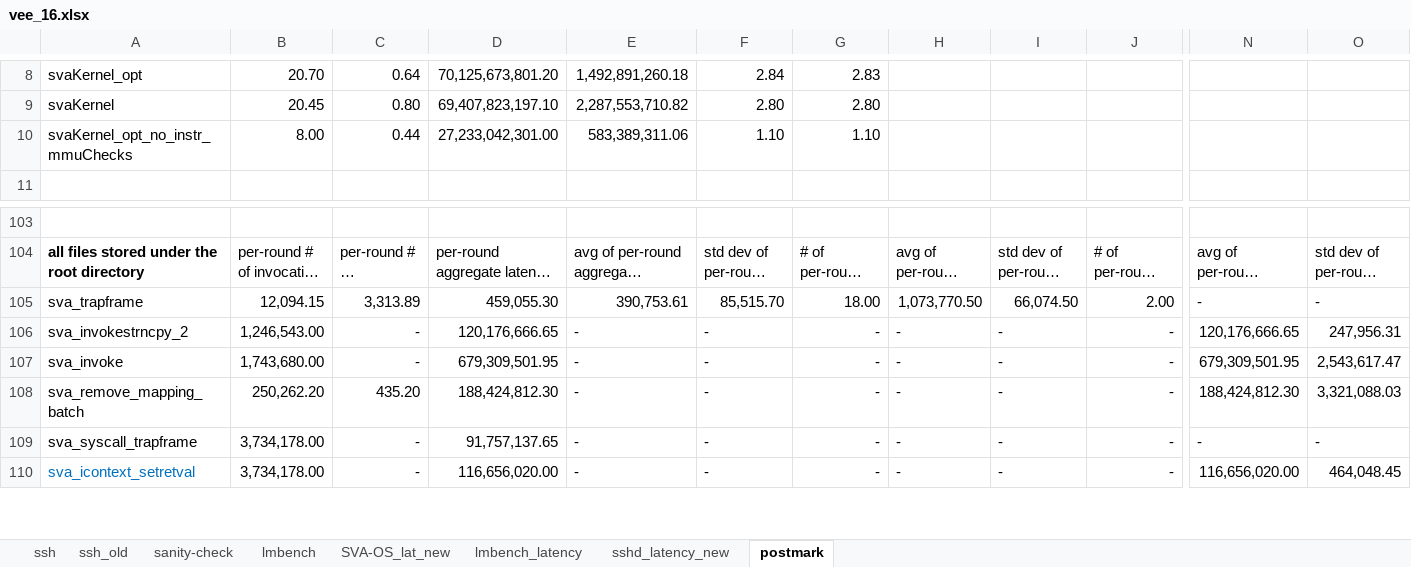
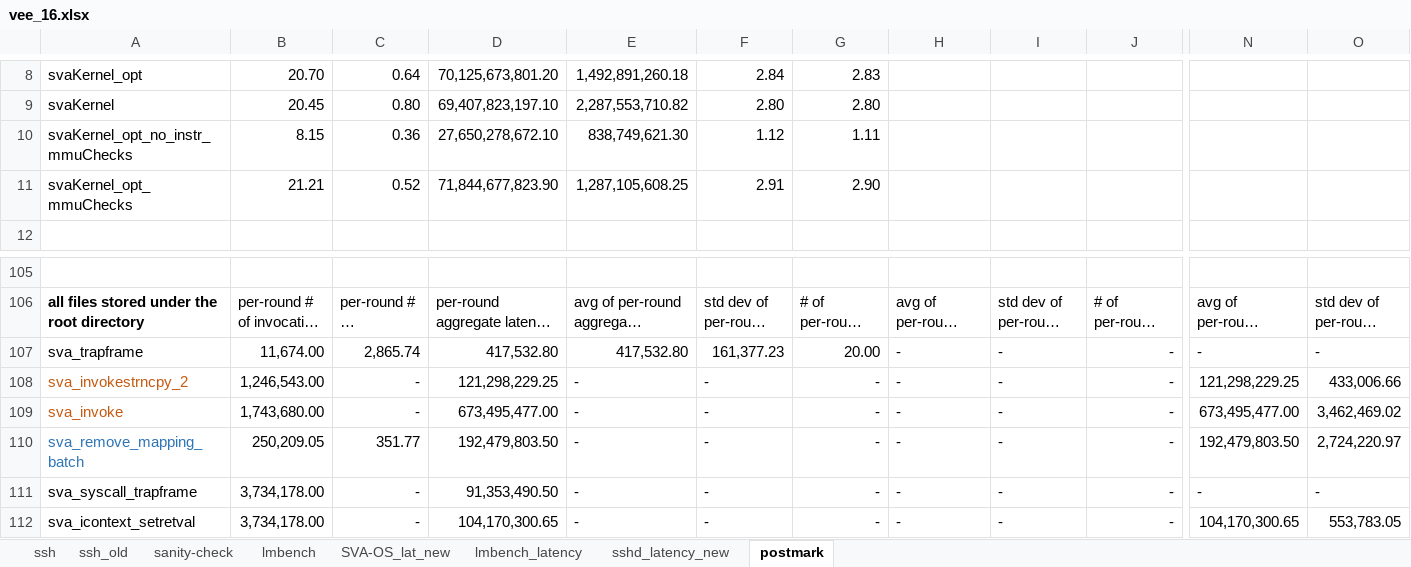
Before and after one commit to XiaowanDong/sva_results, an Excel workbook: vee_16.xlsx, sheet postmark, drawn as a sheet; only a part is shown, gaps mark what is left out; long unchanged cells end in …; values as stored, in another font and other column widths than the file's, no borders; removed rows and columns are numbered as before the commit, all else as after; rows hold the shown columns only; the diff covers the shown part only; the diff names each change by its address in the sheet, - before the commit and + after, or states it on an @@ line.

Commit message:
results with mmu checks enabled
Updated sshd and postmark experiment results

```diff
--- a/vee_16.xlsx (sheet postmark)
+++ b/vee_16.xlsx (sheet postmark)
-row 10: svaKernel_opt_no_instr_mmuChecks | 8.00 | 0.44 | 27,233,042,301.00 | 583,389,311.06 | 1.10 | 1.10
+row 10: svaKernel_opt_no_instr_mmuChecks | 8.15 | 0.36 | 27,650,278,672.10 | 838,749,621.30 | 1.12 | 1.11
+row 11: svaKernel_opt_mmuChecks | 21.21 | 0.52 | 71,844,677,823.90 | 1,287,105,608.25 | 2.91 | 2.90
-B107: 12,094.15
+B107: 11,674.00
-C107: 3,313.89
+C107: 2,865.74
-D107: 459,055.30
+D107: 417,532.80
-E107: 390,753.61
+E107: 417,532.80
-F107: 85,515.70
+F107: 161,377.23
-G107: 18.00
+G107: 20.00
-H107: 1,073,770.50
+H107: -
-I107: 66,074.50
+I107: -
-J107: 2.00
+J107: -
-A108:A109 text colour: black
+A108:A109 text colour: #C55A11
-D108: 120,176,666.65
+D108: 121,298,229.25
-N108: 120,176,666.65
+N108: 121,298,229.25
-O108: 247,956.31
+O108: 433,006.66
-D109: 679,309,501.95
+D109: 673,495,477.00
-N109: 679,309,501.95
+N109: 673,495,477.00
-O109: 2,543,617.47
+O109: 3,462,469.02
-A110 text colour: black
+A110 text colour: #2E75B6
-B110: 250,262.20
+B110: 250,209.05
-C110: 435.20
+C110: 351.77
-D110: 188,424,812.30
+D110: 192,479,803.50
-N110: 188,424,812.30
+N110: 192,479,803.50
-O110: 3,321,088.03
+O110: 2,724,220.97
-D111: 91,757,137.65
+D111: 91,353,490.50
-A112 text colour: #0070C0
+A112 text colour: black
-D112: 116,656,020.00
+D112: 104,170,300.65
-N112: 116,656,020.00
+N112: 104,170,300.65
-O112: 464,048.45
+O112: 553,783.05
```
Also changed, not shown: 2 added rows, 1 removed row, 74 edited cells and cell formats elsewhere in this sheet, sheet sshd_latency_new, formulas that keep their value.
